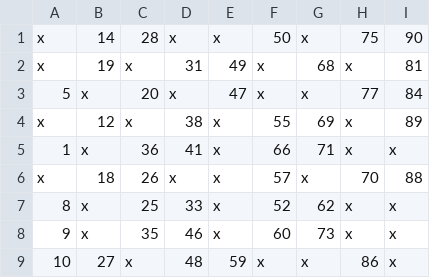
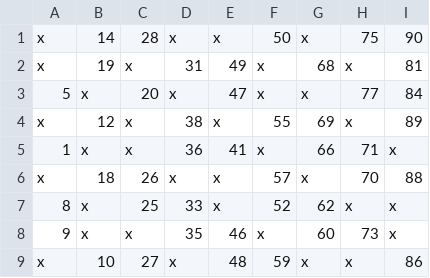
Before and after one commit to 7on9/loto-game-back, a CSV file: apps/loto-game-back/assets/data/cards/card-purple-2.csv, drawn as a sheet.

```diff
--- a/apps/loto-game-back/assets/data/cards/card-purple-2.csv
+++ b/apps/loto-game-back/assets/data/cards/card-purple-2.csv
@@ -4,6 +4,6 @@ x,19,x,31,49,x,68,x,81
 x,12,x,38,x,55,69,x,89
-1,x,36,41,x,66,71,x,x
+1,x,x,36,41,x,66,71,x
 x,18,26,x,x,57,x,70,88
 8,x,25,33,x,52,62,x,x
-9,x,35,46,x,60,73,x,x
-10,27,x,48,59,x,x,86,x
+9,x,x,35,46,x,60,73,x
+x,10,27,x,48,59,x,x,86
```
Also changed, not shown: apps/loto-game-back/assets/data/cards/card-purple-1.csv, apps/loto-game-back/assets/data/cards/card-red-1.csv, 15 other files.
